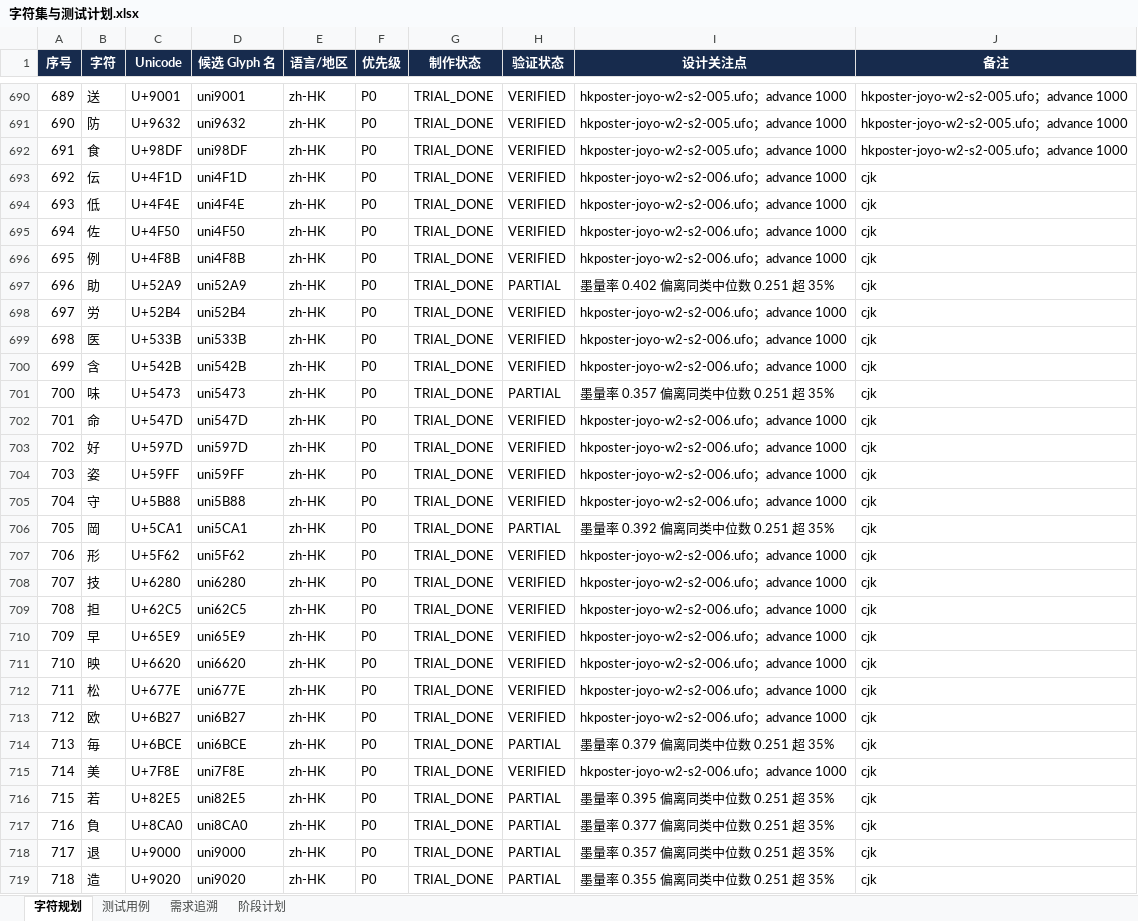
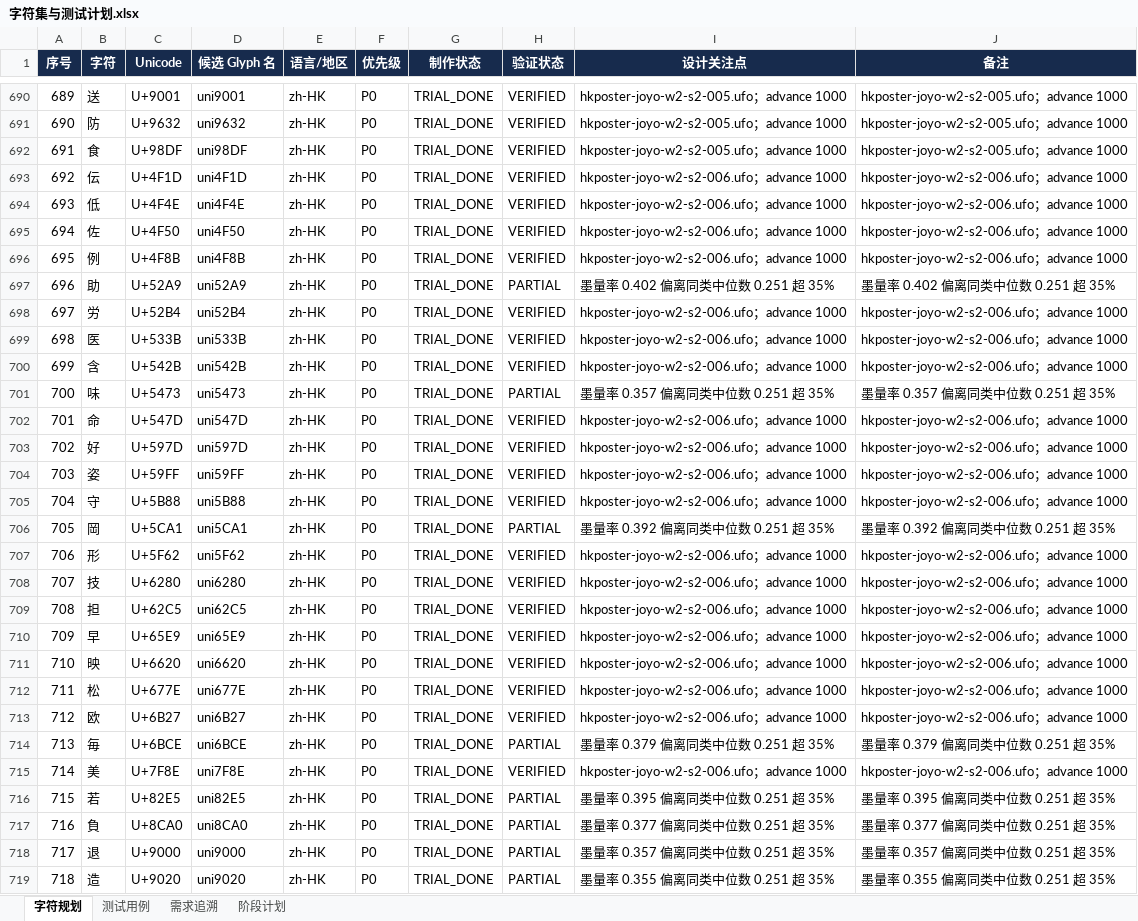
Before and after one commit to UlyssesLeoLee/HKPoster, an Excel workbook: tables/字符集与测试计划.xlsx, sheet 字符规划, drawn as a sheet; only a part is shown, gaps mark what is left out; values as stored, in another font and other column widths than the file's, no borders; the diff covers the shown part only; the diff names each change by its address in the sheet, - before the commit and + after, or states it on an @@ line.

Commit message:
chore(wave2): 合并 s2-006 后同步字符规划表

```diff
--- a/tables/字符集与测试计划.xlsx (sheet 字符规划)
+++ b/tables/字符集与测试计划.xlsx (sheet 字符规划)
-J693:J696 (备注): cjk
+J693:J696 (备注): hkposter-joyo-w2-s2-006.ufo；advance 1000
-J697 (备注): cjk
+J697 (备注): 墨量率 0.402 偏离同类中位数 0.251 超 35%
-J698:J700 (备注): cjk
+J698:J700 (备注): hkposter-joyo-w2-s2-006.ufo；advance 1000
-J701 (备注): cjk
+J701 (备注): 墨量率 0.357 偏离同类中位数 0.251 超 35%
-J702:J705 (备注): cjk
+J702:J705 (备注): hkposter-joyo-w2-s2-006.ufo；advance 1000
-J706 (备注): cjk
+J706 (备注): 墨量率 0.392 偏离同类中位数 0.251 超 35%
-J707:J713 (备注): cjk
+J707:J713 (备注): hkposter-joyo-w2-s2-006.ufo；advance 1000
-J714 (备注): cjk
+J714 (备注): 墨量率 0.379 偏离同类中位数 0.251 超 35%
-J715 (备注): cjk
+J715 (备注): hkposter-joyo-w2-s2-006.ufo；advance 1000
-J716 (备注): cjk
+J716 (备注): 墨量率 0.395 偏离同类中位数 0.251 超 35%
-J717 (备注): cjk
+J717 (备注): 墨量率 0.377 偏离同类中位数 0.251 超 35%
-J718 (备注): cjk
+J718 (备注): 墨量率 0.357 偏离同类中位数 0.251 超 35%
-J719 (备注): cjk
+J719 (备注): 墨量率 0.355 偏离同类中位数 0.251 超 35%
```
Also changed, not shown: 3 edited cells elsewhere in this sheet.
